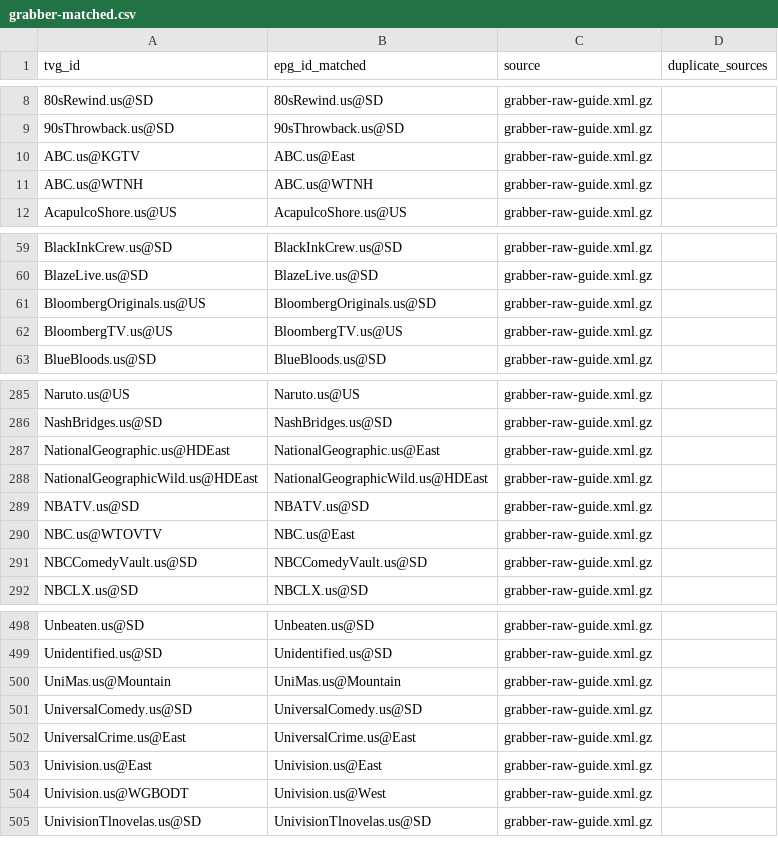
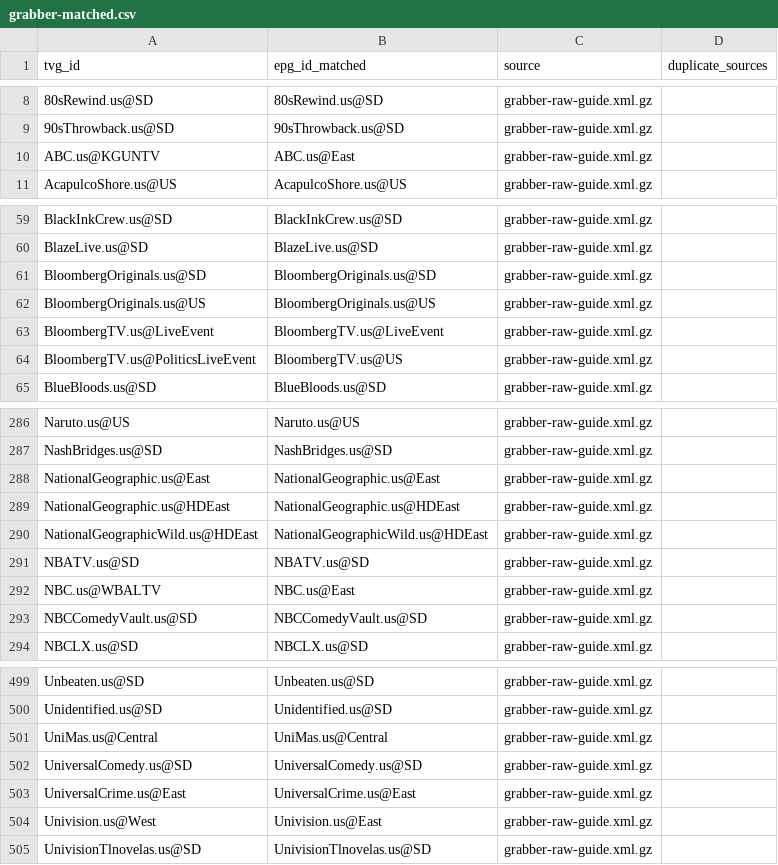
Before and after one commit to umarjamilpc/EPG-LIST-GEN, a CSV file: epgs/US/reports/grabber-matched.csv, drawn as a sheet; only a part is shown, gaps mark what is left out; the diff covers the shown part only.

```diff
--- a/epgs/US/reports/grabber-matched.csv
+++ b/epgs/US/reports/grabber-matched.csv
@@ -9,4 +9,3 @@ tvg_id,epg_id_matched,source,duplicate_sources
 90sThrowback.us@SD,90sThrowback.us@SD,grabber-raw-guide.xml.gz,
-ABC.us@KGTV,ABC.us@East,grabber-raw-guide.xml.gz,
-ABC.us@WTNH,ABC.us@WTNH,grabber-raw-guide.xml.gz,
+ABC.us@KGUNTV,ABC.us@East,grabber-raw-guide.xml.gz,
 AcapulcoShore.us@US,AcapulcoShore.us@US,grabber-raw-guide.xml.gz,
@@ -60,4 +60,6 @@ BlackInkCrew.us@SD,BlackInkCrew.us@SD,grabber-raw-guide.xml.gz,
 BlazeLive.us@SD,BlazeLive.us@SD,grabber-raw-guide.xml.gz,
-BloombergOriginals.us@US,BloombergOriginals.us@SD,grabber-raw-guide.xml.gz,
-BloombergTV.us@US,BloombergTV.us@US,grabber-raw-guide.xml.gz,
+BloombergOriginals.us@SD,BloombergOriginals.us@SD,grabber-raw-guide.xml.gz,
+BloombergOriginals.us@US,BloombergOriginals.us@US,grabber-raw-guide.xml.gz,
+BloombergTV.us@LiveEvent,BloombergTV.us@LiveEvent,grabber-raw-guide.xml.gz,
+BloombergTV.us@PoliticsLiveEvent,BloombergTV.us@US,grabber-raw-guide.xml.gz,
 BlueBloods.us@SD,BlueBloods.us@SD,grabber-raw-guide.xml.gz,
@@ -286,6 +287,7 @@ Naruto.us@US,Naruto.us@US,grabber-raw-guide.xml.gz,
 NashBridges.us@SD,NashBridges.us@SD,grabber-raw-guide.xml.gz,
-NationalGeographic.us@HDEast,NationalGeographic.us@East,grabber-raw-guide.xml.gz,
+NationalGeographic.us@East,NationalGeographic.us@East,grabber-raw-guide.xml.gz,
+NationalGeographic.us@HDEast,NationalGeographic.us@HDEast,grabber-raw-guide.xml.gz,
 NationalGeographicWild.us@HDEast,NationalGeographicWild.us@HDEast,grabber-raw-guide.xml.gz,
 NBATV.us@SD,NBATV.us@SD,grabber-raw-guide.xml.gz,
-NBC.us@WTOVTV,NBC.us@East,grabber-raw-guide.xml.gz,
+NBC.us@WBALTV,NBC.us@East,grabber-raw-guide.xml.gz,
 NBCComedyVault.us@SD,NBCComedyVault.us@SD,grabber-raw-guide.xml.gz,
@@ -499,7 +500,6 @@ Unbeaten.us@SD,Unbeaten.us@SD,grabber-raw-guide.xml.gz,
 Unidentified.us@SD,Unidentified.us@SD,grabber-raw-guide.xml.gz,
-UniMas.us@Mountain,UniMas.us@Mountain,grabber-raw-guide.xml.gz,
+UniMas.us@Central,UniMas.us@Central,grabber-raw-guide.xml.gz,
 UniversalComedy.us@SD,UniversalComedy.us@SD,grabber-raw-guide.xml.gz,
 UniversalCrime.us@East,UniversalCrime.us@East,grabber-raw-guide.xml.gz,
-Univision.us@East,Univision.us@East,grabber-raw-guide.xml.gz,
-Univision.us@WGBODT,Univision.us@West,grabber-raw-guide.xml.gz,
+Univision.us@West,Univision.us@East,grabber-raw-guide.xml.gz,
 UnivisionTlnovelas.us@SD,UnivisionTlnovelas.us@SD,grabber-raw-guide.xml.gz,
```
Also changed, not shown: 2 added rows, 3 removed rows and 11 edited cells elsewhere in this file, epgs/US/reports/merge-matched.csv, epgs/US/reports/urls-matched.csv, 12 other files.
